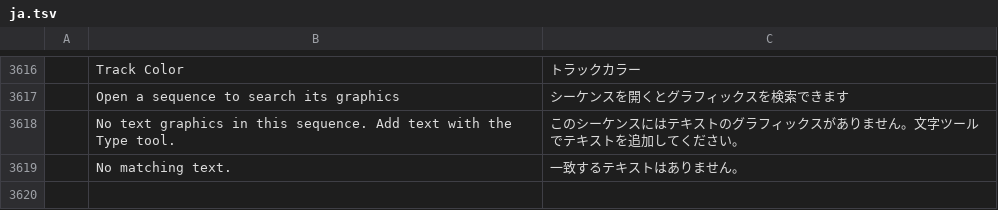
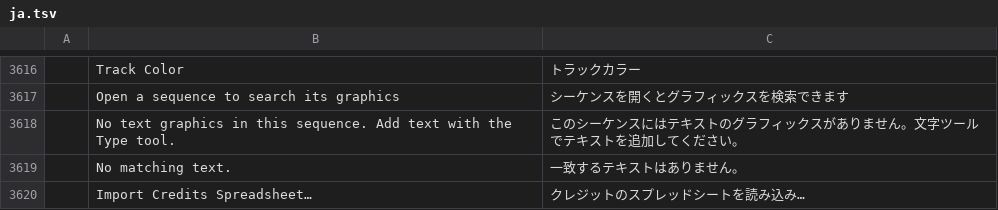
Before and after one commit to ubuntuokos/CinemaFundArchitecture4, a TSV file: crates/ui-egui/src/i18n/ja.tsv, drawn as a sheet; only a part is shown, gaps mark what is left out.

```diff
--- a/crates/ui-egui/src/i18n/ja.tsv
+++ b/crates/ui-egui/src/i18n/ja.tsv
@@ -3619 +3619,2 @@
 	No matching text.	一致するテキストはありません。
+	Import Credits Spreadsheet…	クレジットのスプレッドシートを読み込み…
```
Also changed, not shown: crates/ui-egui/src/i18n/es.tsv, crates/ui-egui/src/i18n/fr.tsv, 8 other files.
